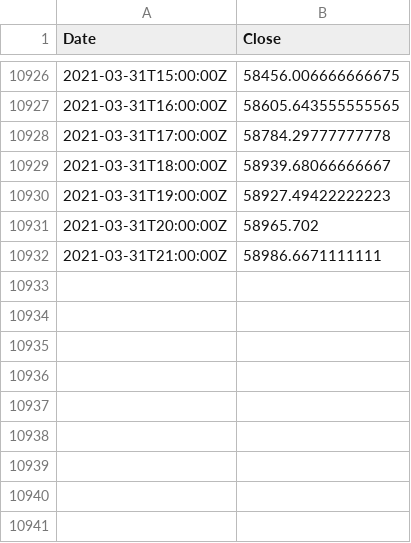
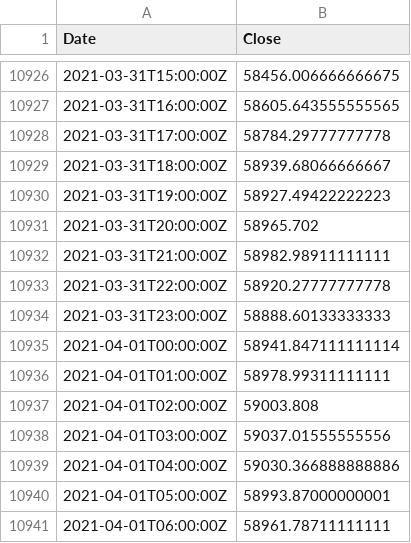
Before and after one commit to hackistic/gm, a CSV file: WMA60_0600_010421.csv (was WMA60_2100_310321.csv), drawn as a sheet; only a part is shown, gaps mark what is left out.

Commit message:
Update and rename WMA60_2100_310321.csv to WMA60_0600_010421.csv

```diff
--- a/WMA60_2100_310321.csv
+++ b/WMA60_0600_010421.csv
@@ -10931,2 +10931,11 @@ Date,Close
 2021-03-31T20:00:00Z,58965.702
-2021-03-31T21:00:00Z,58986.6671111111
+2021-03-31T21:00:00Z,58982.98911111111
+2021-03-31T22:00:00Z,58920.27777777778
+2021-03-31T23:00:00Z,58888.60133333333
+2021-04-01T00:00:00Z,58941.847111111114
+2021-04-01T01:00:00Z,58978.99311111111
+2021-04-01T02:00:00Z,59003.808
+2021-04-01T03:00:00Z,59037.01555555556
+2021-04-01T04:00:00Z,59030.366888888886
+2021-04-01T05:00:00Z,58993.87000000001
+2021-04-01T06:00:00Z,58961.78711111111
```
